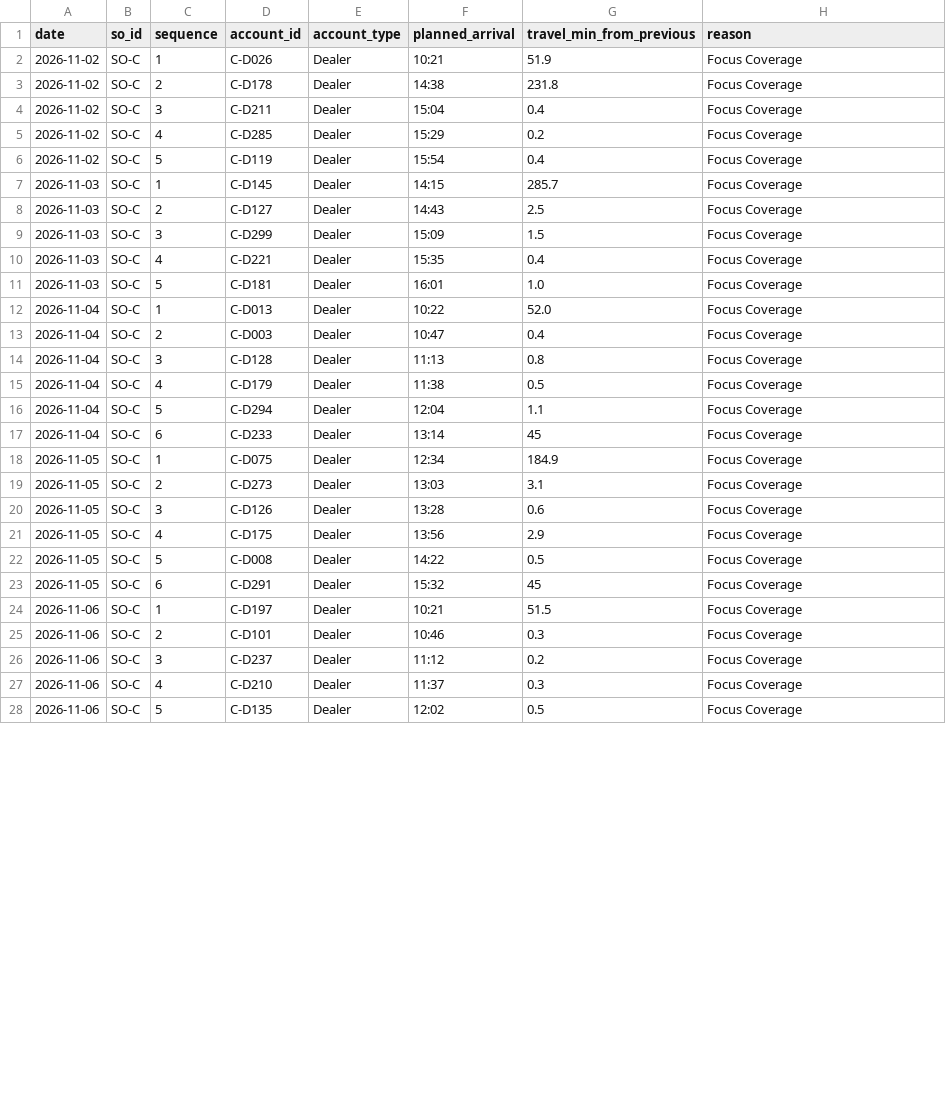
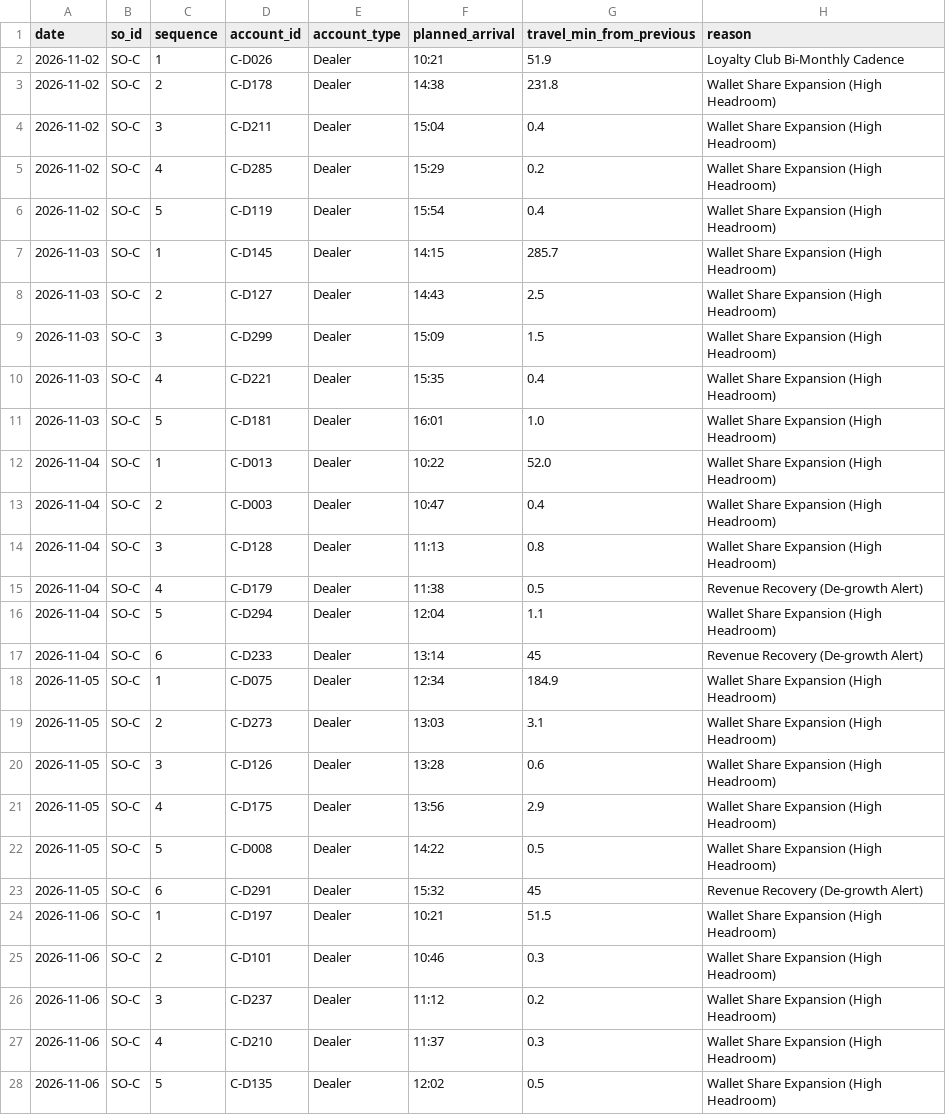
Before and after one commit to jayeshpandey01/1005_labs, a CSV file: plan_SO-C.csv, drawn as a sheet; only a part is shown; the diff covers the shown part only.

```diff
--- a/plan_SO-C.csv
+++ b/plan_SO-C.csv
@@ -1,28 +1,28 @@
 date,so_id,sequence,account_id,account_type,planned_arrival,travel_min_from_previous,reason
-2026-11-02,SO-C,1,C-D026,Dealer,10:21,51.9,Focus Coverage
-2026-11-02,SO-C,2,C-D178,Dealer,14:38,231.8,Focus Coverage
-2026-11-02,SO-C,3,C-D211,Dealer,15:04,0.4,Focus Coverage
-2026-11-02,SO-C,4,C-D285,Dealer,15:29,0.2,Focus Coverage
-2026-11-02,SO-C,5,C-D119,Dealer,15:54,0.4,Focus Coverage
-2026-11-03,SO-C,1,C-D145,Dealer,14:15,285.7,Focus Coverage
-2026-11-03,SO-C,2,C-D127,Dealer,14:43,2.5,Focus Coverage
-2026-11-03,SO-C,3,C-D299,Dealer,15:09,1.5,Focus Coverage
-2026-11-03,SO-C,4,C-D221,Dealer,15:35,0.4,Focus Coverage
-2026-11-03,SO-C,5,C-D181,Dealer,16:01,1.0,Focus Coverage
-2026-11-04,SO-C,1,C-D013,Dealer,10:22,52.0,Focus Coverage
-2026-11-04,SO-C,2,C-D003,Dealer,10:47,0.4,Focus Coverage
-2026-11-04,SO-C,3,C-D128,Dealer,11:13,0.8,Focus Coverage
-2026-11-04,SO-C,4,C-D179,Dealer,11:38,0.5,Focus Coverage
-2026-11-04,SO-C,5,C-D294,Dealer,12:04,1.1,Focus Coverage
-2026-11-04,SO-C,6,C-D233,Dealer,13:14,45,Focus Coverage
-2026-11-05,SO-C,1,C-D075,Dealer,12:34,184.9,Focus Coverage
-2026-11-05,SO-C,2,C-D273,Dealer,13:03,3.1,Focus Coverage
-2026-11-05,SO-C,3,C-D126,Dealer,13:28,0.6,Focus Coverage
-2026-11-05,SO-C,4,C-D175,Dealer,13:56,2.9,Focus Coverage
-2026-11-05,SO-C,5,C-D008,Dealer,14:22,0.5,Focus Coverage
-2026-11-05,SO-C,6,C-D291,Dealer,15:32,45,Focus Coverage
-2026-11-06,SO-C,1,C-D197,Dealer,10:21,51.5,Focus Coverage
-2026-11-06,SO-C,2,C-D101,Dealer,10:46,0.3,Focus Coverage
-2026-11-06,SO-C,3,C-D237,Dealer,11:12,0.2,Focus Coverage
-2026-11-06,SO-C,4,C-D210,Dealer,11:37,0.3,Focus Coverage
-2026-11-06,SO-C,5,C-D135,Dealer,12:02,0.5,Focus Coverage
+2026-11-02,SO-C,1,C-D026,Dealer,10:21,51.9,Loyalty Club Bi-Monthly Cadence
+2026-11-02,SO-C,2,C-D178,Dealer,14:38,231.8,Wallet Share Expansion (High Headroom)
+2026-11-02,SO-C,3,C-D211,Dealer,15:04,0.4,Wallet Share Expansion (High Headroom)
+2026-11-02,SO-C,4,C-D285,Dealer,15:29,0.2,Wallet Share Expansion (High Headroom)
+2026-11-02,SO-C,5,C-D119,Dealer,15:54,0.4,Wallet Share Expansion (High Headroom)
+2026-11-03,SO-C,1,C-D145,Dealer,14:15,285.7,Wallet Share Expansion (High Headroom)
+2026-11-03,SO-C,2,C-D127,Dealer,14:43,2.5,Wallet Share Expansion (High Headroom)
+2026-11-03,SO-C,3,C-D299,Dealer,15:09,1.5,Wallet Share Expansion (High Headroom)
+2026-11-03,SO-C,4,C-D221,Dealer,15:35,0.4,Wallet Share Expansion (High Headroom)
+2026-11-03,SO-C,5,C-D181,Dealer,16:01,1.0,Wallet Share Expansion (High Headroom)
+2026-11-04,SO-C,1,C-D013,Dealer,10:22,52.0,Wallet Share Expansion (High Headroom)
+2026-11-04,SO-C,2,C-D003,Dealer,10:47,0.4,Wallet Share Expansion (High Headroom)
+2026-11-04,SO-C,3,C-D128,Dealer,11:13,0.8,Wallet Share Expansion (High Headroom)
+2026-11-04,SO-C,4,C-D179,Dealer,11:38,0.5,Revenue Recovery (De-growth Alert)
+2026-11-04,SO-C,5,C-D294,Dealer,12:04,1.1,Wallet Share Expansion (High Headroom)
+2026-11-04,SO-C,6,C-D233,Dealer,13:14,45,Revenue Recovery (De-growth Alert)
+2026-11-05,SO-C,1,C-D075,Dealer,12:34,184.9,Wallet Share Expansion (High Headroom)
+2026-11-05,SO-C,2,C-D273,Dealer,13:03,3.1,Wallet Share Expansion (High Headroom)
+2026-11-05,SO-C,3,C-D126,Dealer,13:28,0.6,Wallet Share Expansion (High Headroom)
+2026-11-05,SO-C,4,C-D175,Dealer,13:56,2.9,Wallet Share Expansion (High Headroom)
+2026-11-05,SO-C,5,C-D008,Dealer,14:22,0.5,Wallet Share Expansion (High Headroom)
+2026-11-05,SO-C,6,C-D291,Dealer,15:32,45,Revenue Recovery (De-growth Alert)
+2026-11-06,SO-C,1,C-D197,Dealer,10:21,51.5,Wallet Share Expansion (High Headroom)
+2026-11-06,SO-C,2,C-D101,Dealer,10:46,0.3,Wallet Share Expansion (High Headroom)
+2026-11-06,SO-C,3,C-D237,Dealer,11:12,0.2,Wallet Share Expansion (High Headroom)
+2026-11-06,SO-C,4,C-D210,Dealer,11:37,0.3,Wallet Share Expansion (High Headroom)
+2026-11-06,SO-C,5,C-D135,Dealer,12:02,0.5,Wallet Share Expansion (High Headroom)
```
Also changed, not shown: 98 edited cells elsewhere in this file, plan_SO-A.csv, plan_SO-B.csv, 6 other files.
